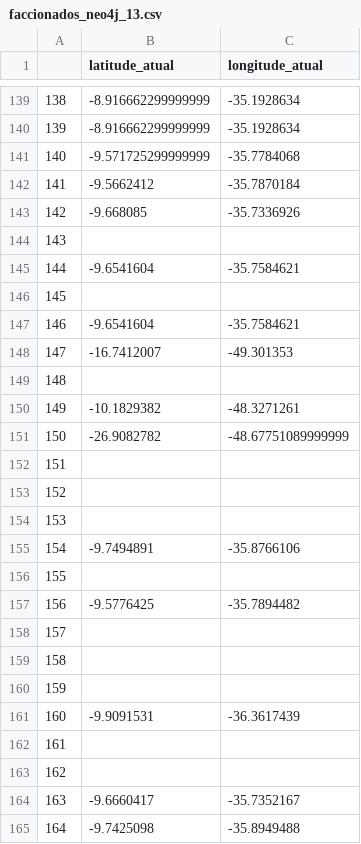
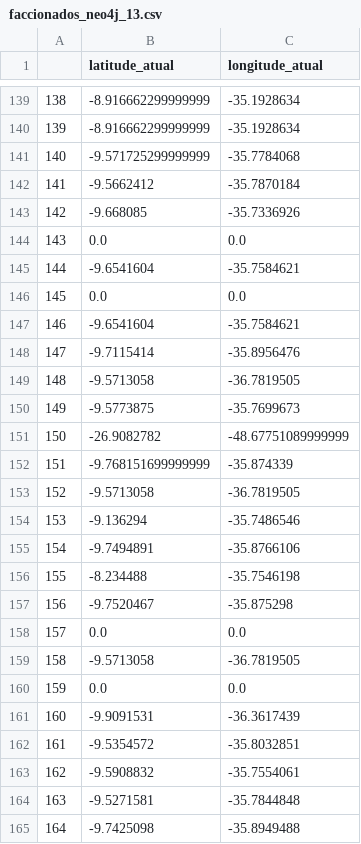
Before and after one commit to carlosrobertodevops/neo4j, a CSV file: faccionados/faccionados_neo4j_13.csv, drawn as a sheet; only a part is shown, gaps mark what is left out; the diff covers the shown part only.

```diff
--- a/faccionados/faccionados_neo4j_13.csv
+++ b/faccionados/faccionados_neo4j_13.csv
@@ -143,23 +143,23 @@
 142,-9.668085,-35.7336926
-143,,
+143,0.0,0.0
 144,-9.6541604,-35.7584621
-145,,
+145,0.0,0.0
 146,-9.6541604,-35.7584621
-147,-16.7412007,-49.301353
-148,,
-149,-10.1829382,-48.3271261
+147,-9.7115414,-35.8956476
+148,-9.5713058,-36.7819505
+149,-9.5773875,-35.7699673
 150,-26.9082782,-48.67751089999999
-151,,
-152,,
-153,,
+151,-9.768151699999999,-35.874339
+152,-9.5713058,-36.7819505
+153,-9.136294,-35.7486546
 154,-9.7494891,-35.8766106
-155,,
-156,-9.5776425,-35.7894482
-157,,
-158,,
-159,,
+155,-8.234488,-35.7546198
+156,-9.7520467,-35.875298
+157,0.0,0.0
+158,-9.5713058,-36.7819505
+159,0.0,0.0
 160,-9.9091531,-36.3617439
-161,,
-162,,
-163,-9.6660417,-35.7352167
+161,-9.5354572,-35.8032851
+162,-9.5908832,-35.7554061
+163,-9.5271581,-35.7844848
 164,-9.7425098,-35.8949488
```
Also changed, not shown: 150 edited cells elsewhere in this file, faccionados/faccionados_neo4j_00.csv, faccionados/faccionados_neo4j_01.csv, 9 other files.
